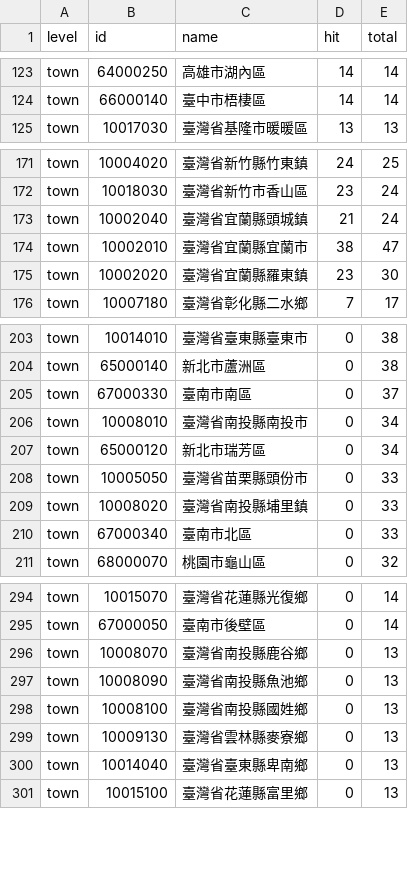
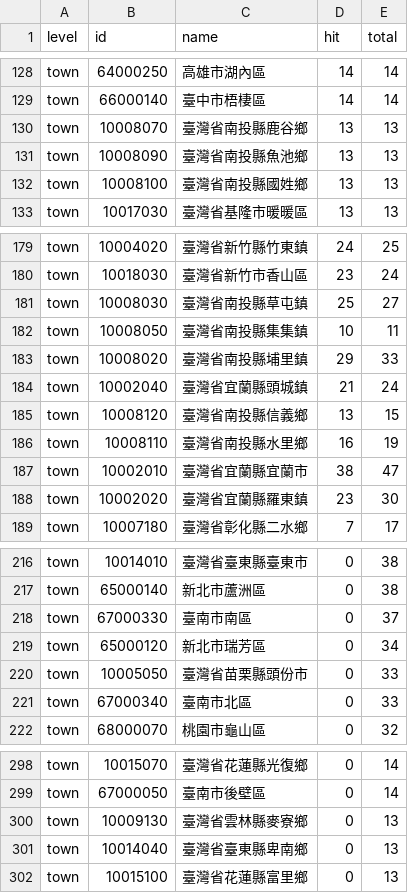
Before and after one commit to ronnywang/simple-evacuation-map, a CSV file: stat.csv, drawn as a sheet; only a part is shown, gaps mark what is left out; the diff covers the shown part only.

```diff
--- a/stat.csv
+++ b/stat.csv
@@ -124,2 +129,5 @@ town,64000250,高雄市湖內區,14,14
 town,66000140,臺中市梧棲區,14,14
+town,10008070,臺灣省南投縣鹿谷鄉,13,13
+town,10008090,臺灣省南投縣魚池鄉,13,13
+town,10008100,臺灣省南投縣國姓鄉,13,13
 town,10017030,臺灣省基隆市暖暖區,13,13
@@ -172,3 +180,8 @@ town,10004020,臺灣省新竹縣竹東鎮,24,25
 town,10018030,臺灣省新竹市香山區,23,24
+town,10008030,臺灣省南投縣草屯鎮,25,27
+town,10008050,臺灣省南投縣集集鎮,10,11
+town,10008020,臺灣省南投縣埔里鎮,29,33
 town,10002040,臺灣省宜蘭縣頭城鎮,21,24
+town,10008120,臺灣省南投縣信義鄉,13,15
+town,10008110,臺灣省南投縣水里鄉,16,19
 town,10002010,臺灣省宜蘭縣宜蘭市,38,47
@@ -205,6 +218,4 @@ town,65000140,新北市蘆洲區,0,38
 town,67000330,臺南市南區,0,37
-town,10008010,臺灣省南投縣南投市,0,34
 town,65000120,新北市瑞芳區,0,34
 town,10005050,臺灣省苗栗縣頭份市,0,33
-town,10008020,臺灣省南投縣埔里鎮,0,33
 town,67000340,臺南市北區,0,33
@@ -295,5 +299,2 @@ town,10015070,臺灣省花蓮縣光復鄉,0,14
 town,67000050,臺南市後壁區,0,14
-town,10008070,臺灣省南投縣鹿谷鄉,0,13
-town,10008090,臺灣省南投縣魚池鄉,0,13
-town,10008100,臺灣省南投縣國姓鄉,0,13
 town,10009130,臺灣省雲林縣麥寮鄉,0,13
```
Also changed, not shown: 6 added rows, 9 removed rows and 1 edited cell elsewhere in this file, 4 other files.
